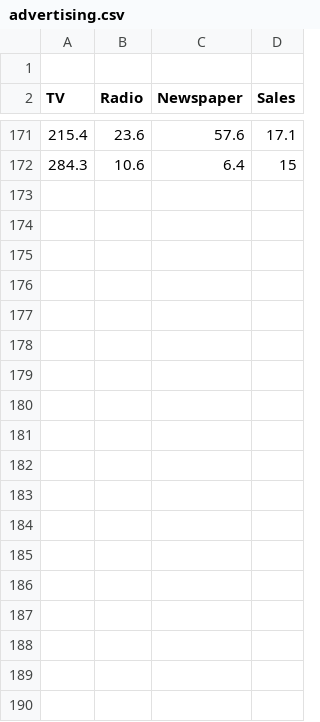
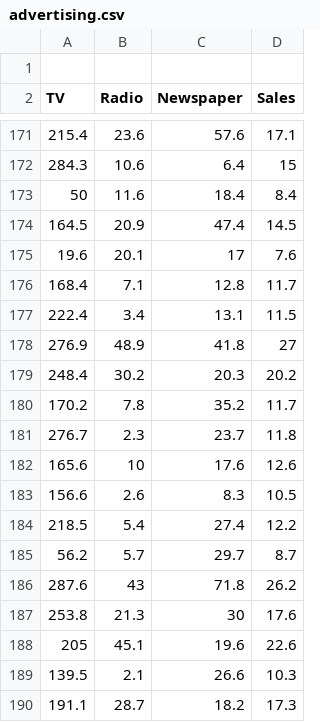
Before and after one commit to Thrupple/MLwithGoExamples, a CSV file: chapter4/advertising.csv, drawn as a sheet; only a part is shown, gaps mark what is left out; the diff covers the shown part only.

```diff
--- a/chapter4/advertising.csv
+++ b/chapter4/advertising.csv
@@ -172 +172,19 @@ TV,Radio,Newspaper,Sales
 284.3,10.6,6.4,15
+50,11.6,18.4,8.4
+164.5,20.9,47.4,14.5
+19.6,20.1,17,7.6
+168.4,7.1,12.8,11.7
+222.4,3.4,13.1,11.5
+276.9,48.9,41.8,27
+248.4,30.2,20.3,20.2
+170.2,7.8,35.2,11.7
+276.7,2.3,23.7,11.8
+165.6,10,17.6,12.6
+156.6,2.6,8.3,10.5
+218.5,5.4,27.4,12.2
+56.2,5.7,29.7,8.7
+287.6,43,71.8,26.2
+253.8,21.3,30,17.6
+205,45.1,19.6,22.6
+139.5,2.1,26.6,10.3
+191.1,28.7,18.2,17.3
```
Also changed, not shown: 12 added rows elsewhere in this file, 1 other file.
